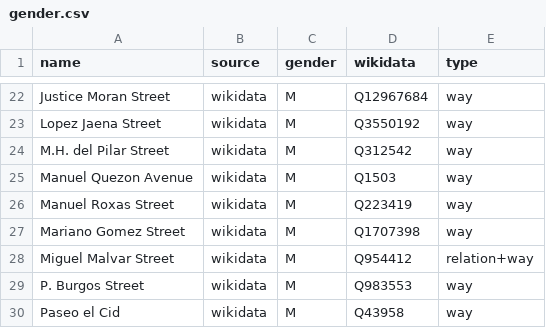
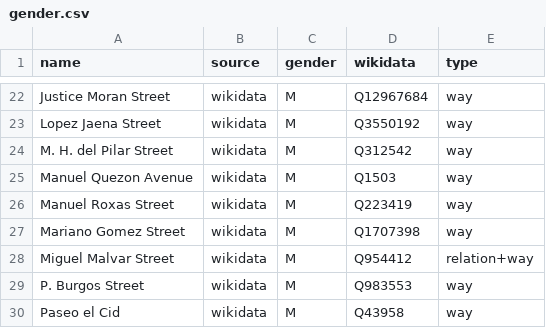
Before and after one commit to EqualStreetNames/equalstreetnames-sanpablo, a CSV file: data/gender.csv, drawn as a sheet; only a part is shown, gaps mark what is left out.

```diff
--- a/data/gender.csv
+++ b/data/gender.csv
@@ -23,3 +23,3 @@ name,source,gender,wikidata,type
 "Lopez Jaena Street",wikidata,M,Q3550192,way
-"M.H. del Pilar Street",wikidata,M,Q312542,way
+"M. H. del Pilar Street",wikidata,M,Q312542,way
 "Manuel Quezon Avenue",wikidata,M,Q1503,way
```
Also changed, not shown: data/other.csv, 3 other files.
